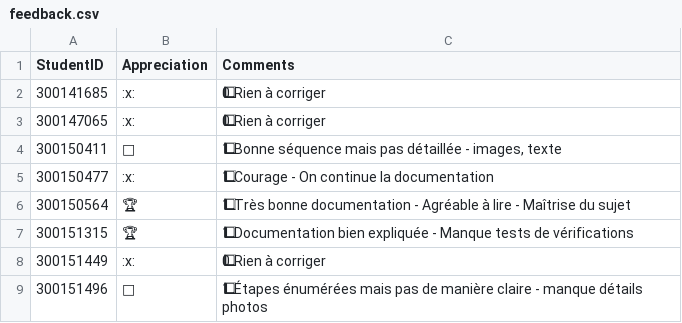
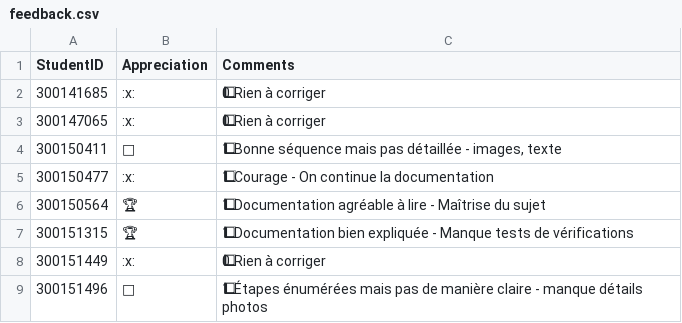
Before and after one commit to CollegeBoreal/INF1085-201-26A-05, a CSV file: 2.Proxmox/.scripts/grading/feedback.csv, drawn as a sheet; only a part is shown; the diff names each change by its address in the sheet, - before the commit and + after, or states it on an @@ line.

```diff
--- a/2.Proxmox/.scripts/grading/feedback.csv
+++ b/2.Proxmox/.scripts/grading/feedback.csv
-C6 (Comments): 1⃣ Très bonne documentation - Agréable à lire…
+C6 (Comments): 1⃣ Documentation agréable à lire…
```
Also changed, not shown: 1 other file.
